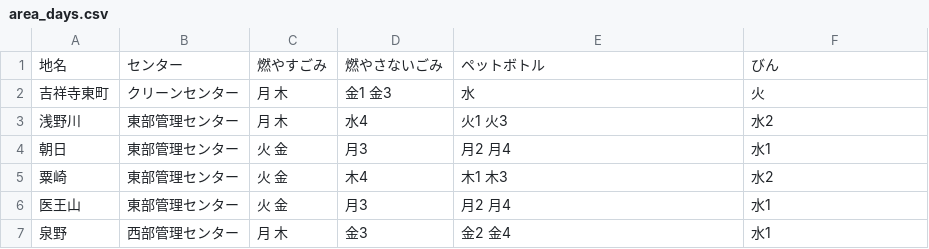
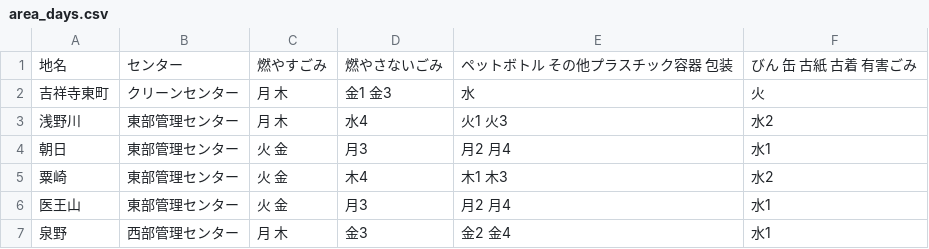
Before and after one commit to oza-ken/5374, a CSV file: data/area_days.csv, drawn as a sheet; only a part is shown.

Commit message:
Update area_days.csv
ゴミの区分の変更

```diff
--- a/data/area_days.csv
+++ b/data/area_days.csv
@@ -1,2 +1,2 @@
-地名,センター,燃やすごみ,燃やさないごみ,ペットボトル,びん
+地名,センター,燃やすごみ,燃やさないごみ,ペットボトル その他プラスチック容器 包装,びん 缶 古紙 古着 有害ごみ
 吉祥寺東町,クリーンセンター,月 木,金1 金3,水,火
```
